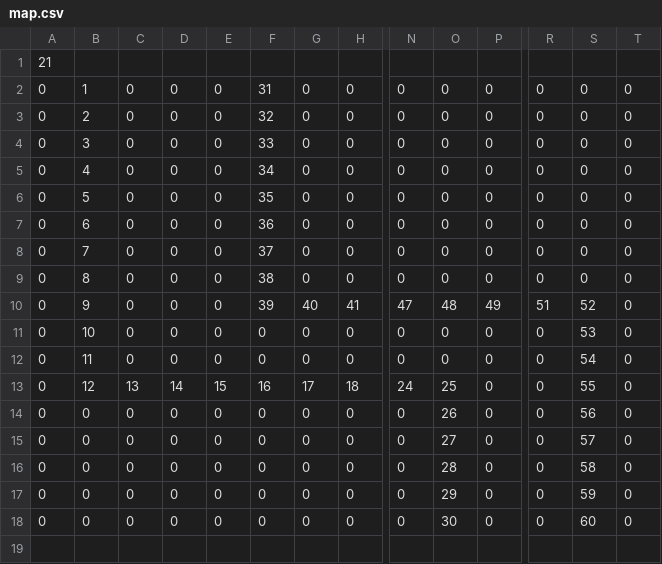
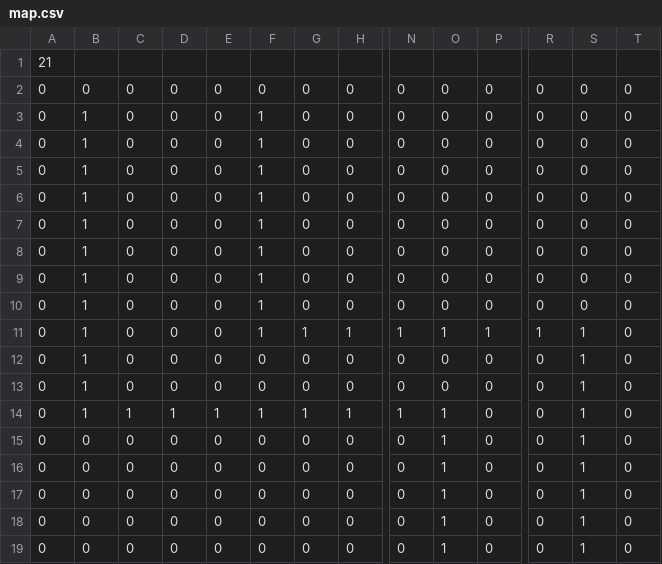
Before and after one commit to soda-game/Slider, a CSV file: SliderAction/bin/Windows/x86/Debug/CSV/map.csv, drawn as a sheet; only a part is shown, gaps mark what is left out; removed rows and columns are numbered as before the commit, all else as after; rows hold the shown columns only; the diff names each change by its address in the sheet, - before the commit and + after, or states it on an @@ line.

```diff
--- a/SliderAction/bin/Windows/x86/Debug/CSV/map.csv
+++ b/SliderAction/bin/Windows/x86/Debug/CSV/map.csv
+row 2: 0 | 0 | 0 | 0 | 0 | 0 | 0 | 0 | 0 | 0 | 0 | 0 | 0 | 0
-F3: 31
+F3: 1
-B4: 2
+B4: 1
-F4: 32
+F4: 1
-B5: 3
+B5: 1
-F5: 33
+F5: 1
-B6: 4
+B6: 1
-F6: 34
+F6: 1
-B7: 5
+B7: 1
-F7: 35
+F7: 1
-B8: 6
+B8: 1
-F8: 36
+F8: 1
-B9: 7
+B9: 1
-F9: 37
+F9: 1
-B10: 8
+B10: 1
-F10: 38
+F10: 1
-row 10: 0 | 9 | 0 | 0 | 0 | 39 | 40 | 41 | 47 | 48 | 49 | 51 | 52 | 0
+row 11: 0 | 1 | 0 | 0 | 0 | 1 | 1 | 1 | 1 | 1 | 1 | 1 | 1 | 0
-B12: 10
+B12: 1
-S12: 53
+S12: 1
-B13: 11
+B13: 1
-S13: 54
+S13: 1
-row 13: 0 | 12 | 13 | 14 | 15 | 16 | 17 | 18 | 24 | 25 | 0 | 0 | 55 | 0
+row 14: 0 | 1 | 1 | 1 | 1 | 1 | 1 | 1 | 1 | 1 | 0 | 0 | 1 | 0
-O15: 26
+O15: 1
-S15: 56
+S15: 1
-O16: 27
+O16: 1
-S16: 57
+S16: 1
-O17: 28
+O17: 1
-S17: 58
+S17: 1
-O18: 29
+O18: 1
-S18: 59
+S18: 1
-O19: 30
+O19: 1
-S19: 60
+S19: 1
```
Also changed, not shown: 7 other files.
